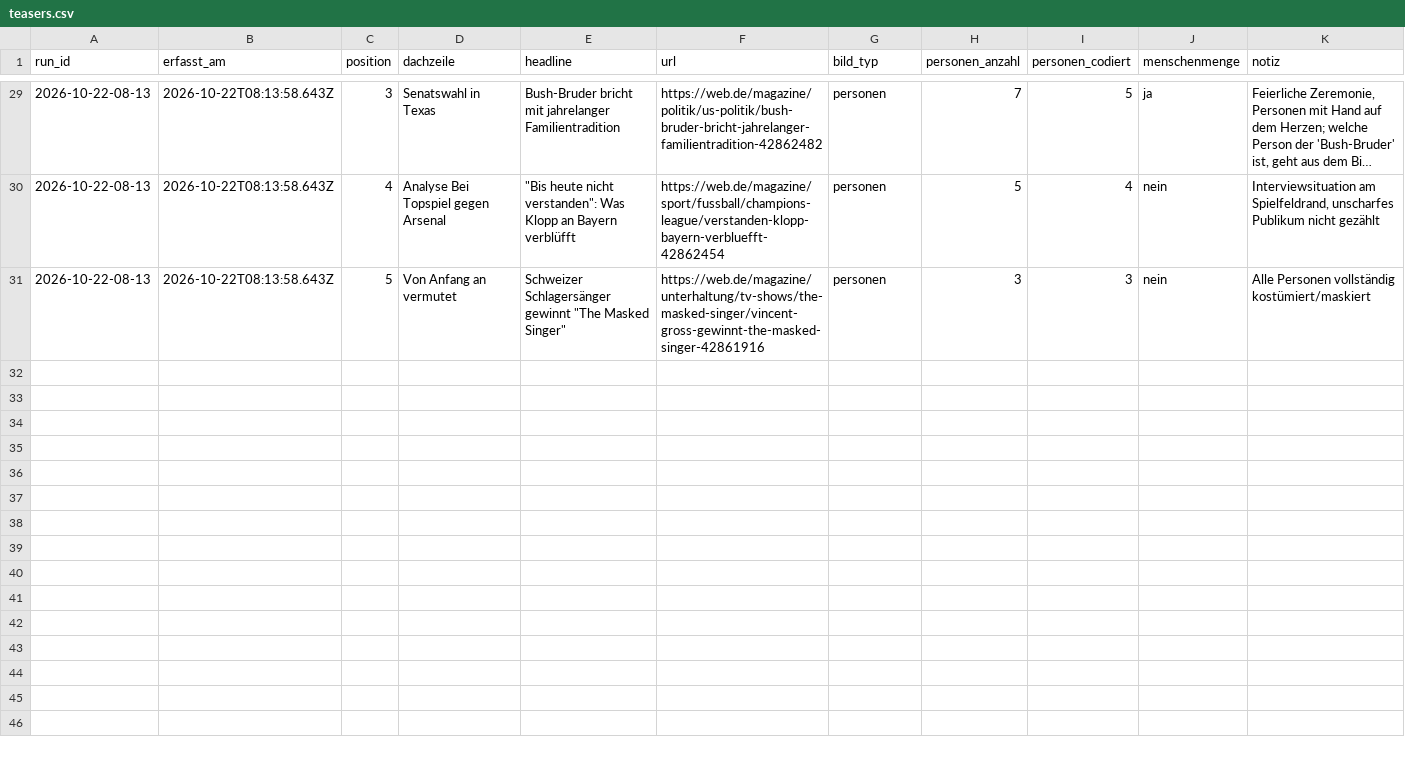
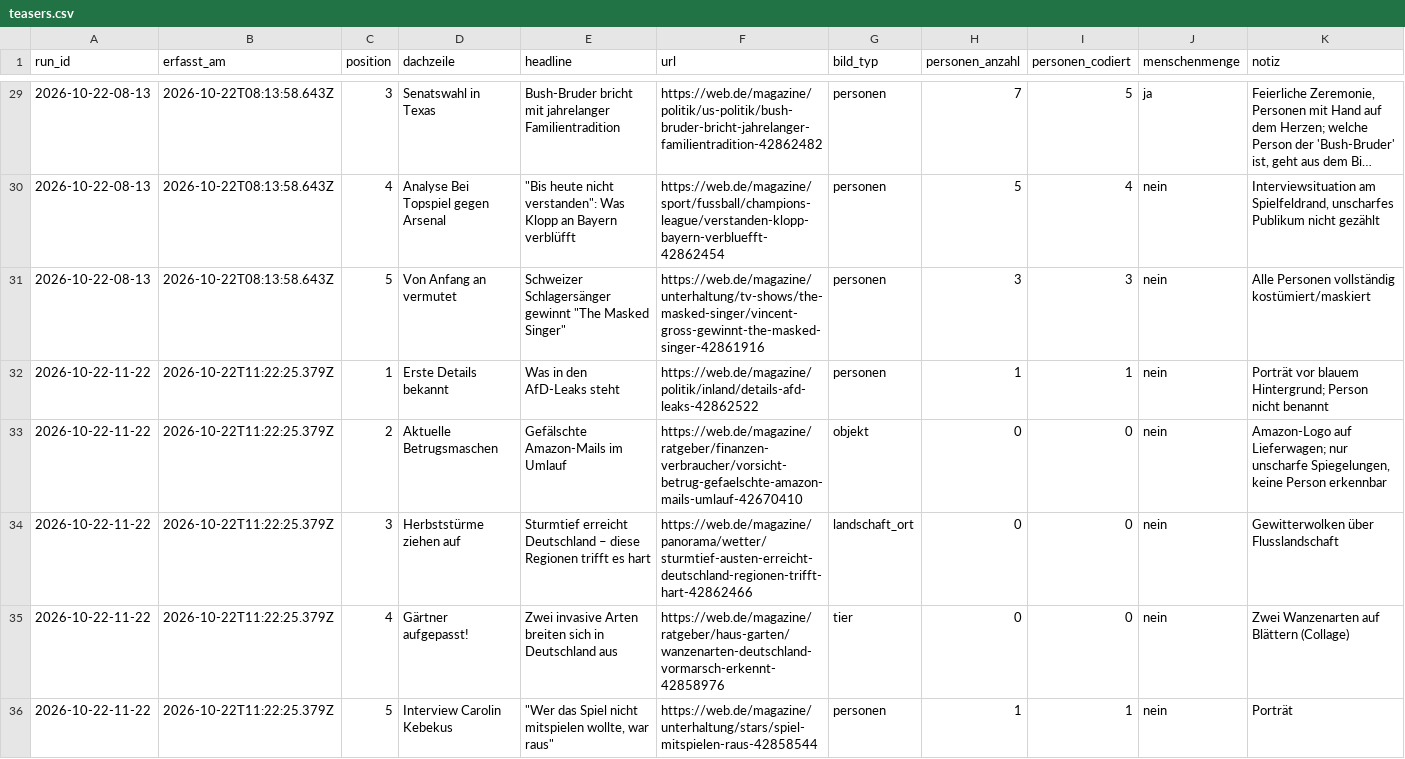
Before and after one commit to happkatharina71-bit/crmd, a CSV file: webde-monitor/data/teasers.csv, drawn as a sheet; only a part is shown, gaps mark what is left out; long unchanged cells end in …; the diff names each change by its address in the sheet, - before the commit and + after, or states it on an @@ line.

```diff
--- a/webde-monitor/data/teasers.csv
+++ b/webde-monitor/data/teasers.csv
+row 32: 2026-10-22-11-22 | 2026-10-22T11:22:25.379Z | 1 | Erste Details bekannt | Was in den AfD-Leaks steht | https://web.de/magazine/politik/inland/details-afd-leaks-42862522 | personen | 1 | 1 | nein | Porträt vor blauem Hintergrund; Person nicht benannt
+row 33: 2026-10-22-11-22 | 2026-10-22T11:22:25.379Z | 2 | Aktuelle Betrugsmaschen | Gefälschte Amazon-Mails im Umlauf | https://web.de/magazine/ratgeber/finanzen-verbraucher/vorsicht-betrug-gefaelschte-amazon-mails-umlauf-42670410 | objekt | 0 | 0 | nein | Amazon-Logo auf Lieferwagen; nur unscharfe Spiegelungen, keine Person erkennbar
+row 34: 2026-10-22-11-22 | 2026-10-22T11:22:25.379Z | 3 | Herbststürme ziehen auf | Sturmtief erreicht Deutschland – diese Regionen trifft es hart | https://web.de/magazine/panorama/wetter/sturmtief-austen-erreicht-deutschland-regionen-trifft-hart-42862466 | landschaft_ort | 0 | 0 | nein | Gewitterwolken über Flusslandschaft
+row 35: 2026-10-22-11-22 | 2026-10-22T11:22:25.379Z | 4 | Gärtner aufgepasst! | Zwei invasive Arten breiten sich in Deutschland aus | https://web.de/magazine/ratgeber/haus-garten/wanzenarten-deutschland-vormarsch-erkennt-42858976 | tier | 0 | 0 | nein | Zwei Wanzenarten auf Blättern (Collage)
+row 36: 2026-10-22-11-22 | 2026-10-22T11:22:25.379Z | 5 | Interview Carolin Kebekus | "Wer das Spiel nicht mitspielen wollte, war raus" | https://web.de/magazine/unterhaltung/stars/spiel-mitspielen-raus-42858544 | personen | 1 | 1 | nein | Porträt
```
Also changed, not shown: webde-monitor/data/persons.csv, 7 other files.
